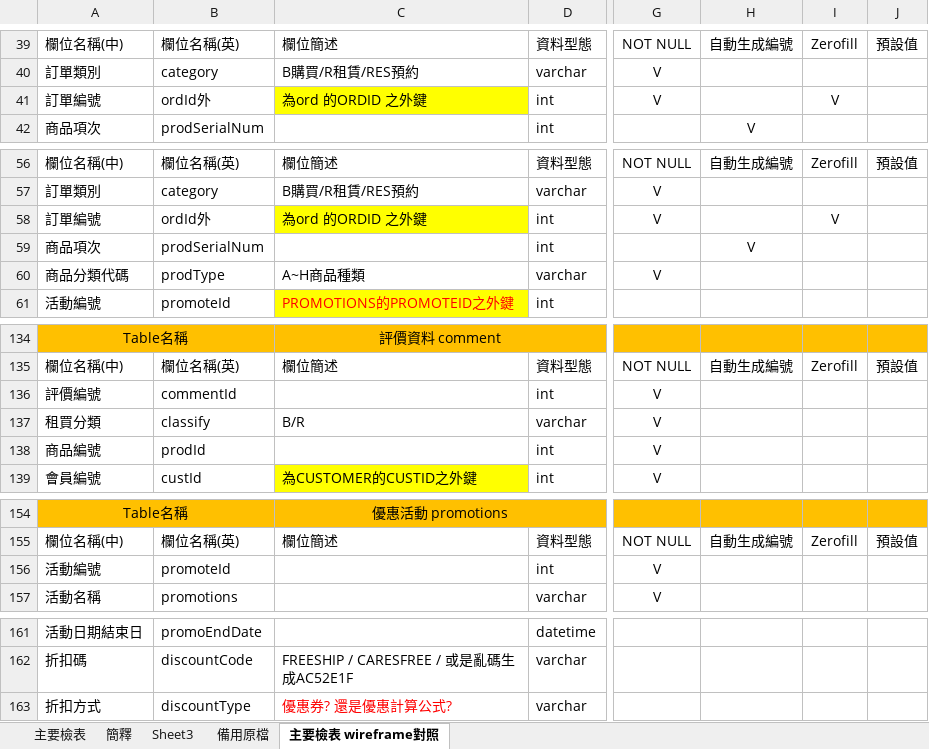
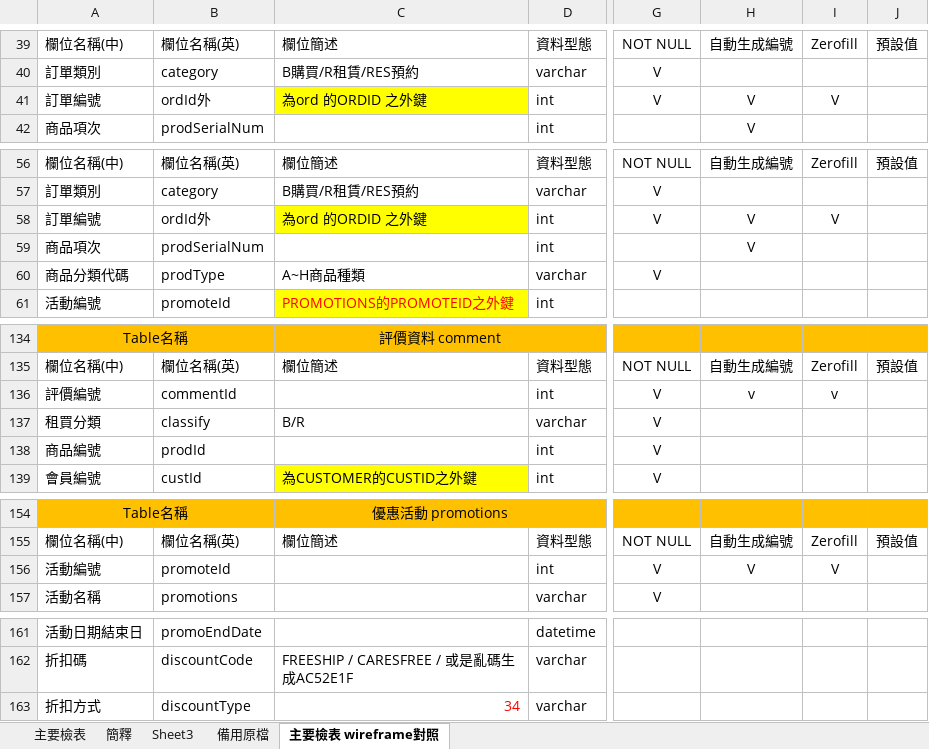
Before and after one commit to iris22iris/whocares-wecare, an Excel workbook: DataBase/資料庫建立檢表0810.xlsx, sheet 主要檢表 wireframe對照, drawn as a sheet; only a part is shown, gaps mark what is left out; values as stored, in another font and other column widths than the file's, no borders; the diff names each change by its address in the sheet, - before the commit and + after, or states it on an @@ line.

```diff
--- a/DataBase/資料庫建立檢表0810.xlsx (sheet 主要檢表 wireframe對照)
+++ b/DataBase/資料庫建立檢表0810.xlsx (sheet 主要檢表 wireframe對照)
-H41: (empty)
+H41: V
-H58: (empty)
+H58: V
-H136: (empty)
+H136: v
-I136: (empty)
+I136: v
-H156: (empty)
+H156: V
-I156: (empty)
+I156: V
-C163: 優惠券? 還是優惠計算公式?
+C163: 34
```
Also changed, not shown: 2 other files.
